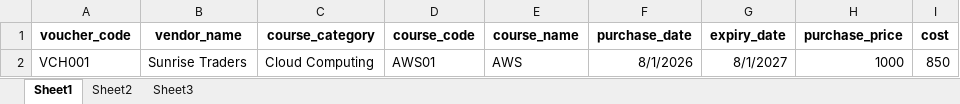
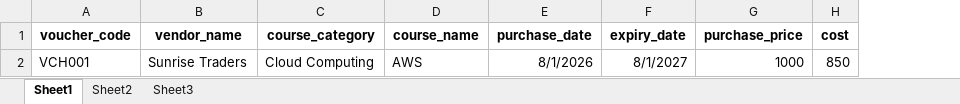
Before and after one commit to DevilShekhar/VoucherMS, an Excel workbook: public/samples/voucher_sample.xlsx, sheet Sheet1, drawn as a sheet; values as stored, in another font and other column widths than the file's, no borders; the diff names each change by its address in the sheet, - before the commit and + after, or states it on an @@ line.

Commit message:
some chnge

```diff
--- a/public/samples/voucher_sample.xlsx (sheet Sheet1)
+++ b/public/samples/voucher_sample.xlsx (sheet Sheet1)
-column D (course_code), row 2: AWS01
```
